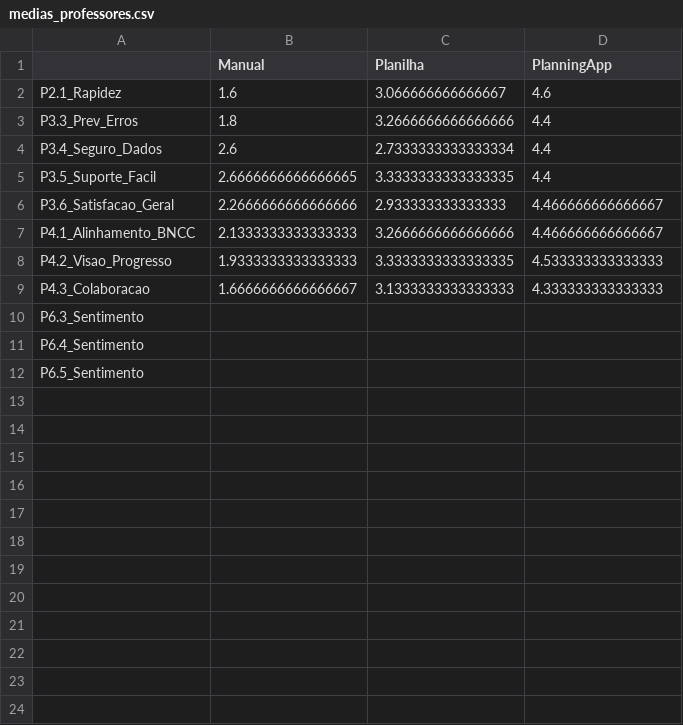
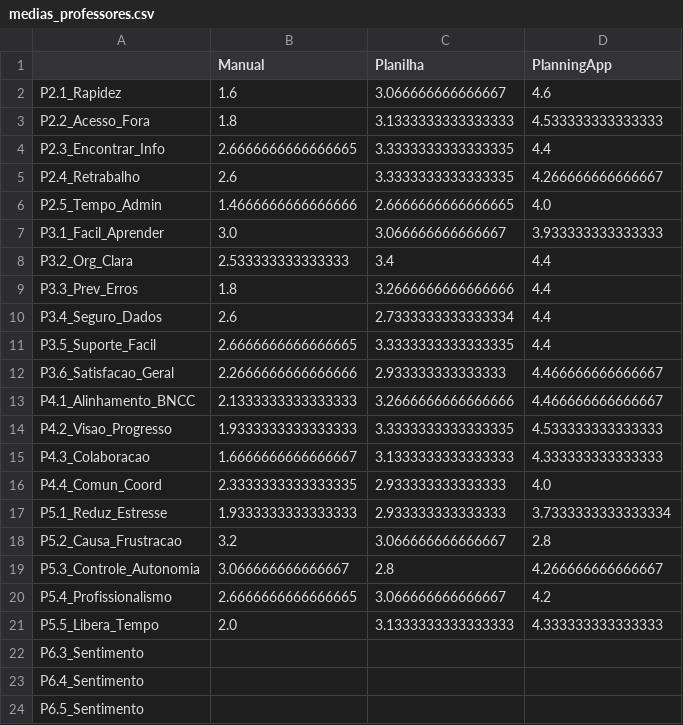
Before and after one commit to raulntjj/tcc-process-data, a CSV file: app/output/medias_professores.csv, drawn as a sheet; the diff names each change by its address in the sheet, - before the commit and + after, or states it on an @@ line.

```diff
--- a/app/output/medias_professores.csv
+++ b/app/output/medias_professores.csv
+row 3: P2.2_Acesso_Fora | 1.8 | 3.1333333333333333 | 4.533333333333333
+row 4: P2.3_Encontrar_Info | 2.6666666666666665 | 3.3333333333333335 | 4.4
+row 5: P2.4_Retrabalho | 2.6 | 3.3333333333333335 | 4.266666666666667
+row 6: P2.5_Tempo_Admin | 1.4666666666666666 | 2.6666666666666665 | 4.0
+row 7: P3.1_Facil_Aprender | 3.0 | 3.066666666666667 | 3.933333333333333
+row 8: P3.2_Org_Clara | 2.533333333333333 | 3.4 | 4.4
+row 16: P4.4_Comun_Coord | 2.3333333333333335 | 2.933333333333333 | 4.0
+row 17: P5.1_Reduz_Estresse | 1.9333333333333333 | 2.933333333333333 | 3.7333333333333334
+row 18: P5.2_Causa_Frustracao | 3.2 | 3.066666666666667 | 2.8
+row 19: P5.3_Controle_Autonomia | 3.066666666666667 | 2.8 | 4.266666666666667
+row 20: P5.4_Profissionalismo | 2.6666666666666665 | 3.066666666666667 | 4.2
+row 21: P5.5_Libera_Tempo | 2.0 | 3.1333333333333333 | 4.333333333333333
```
Also changed, not shown: 25 other files.
